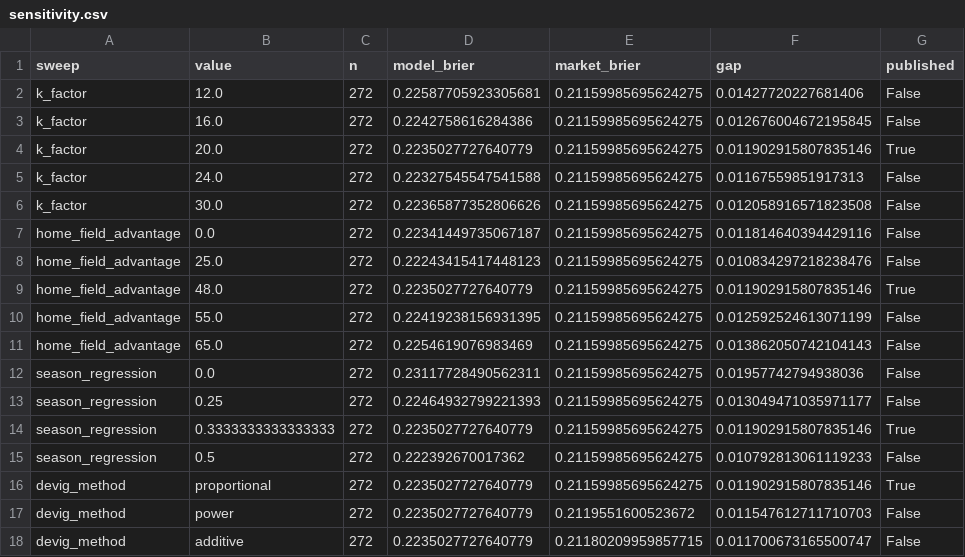
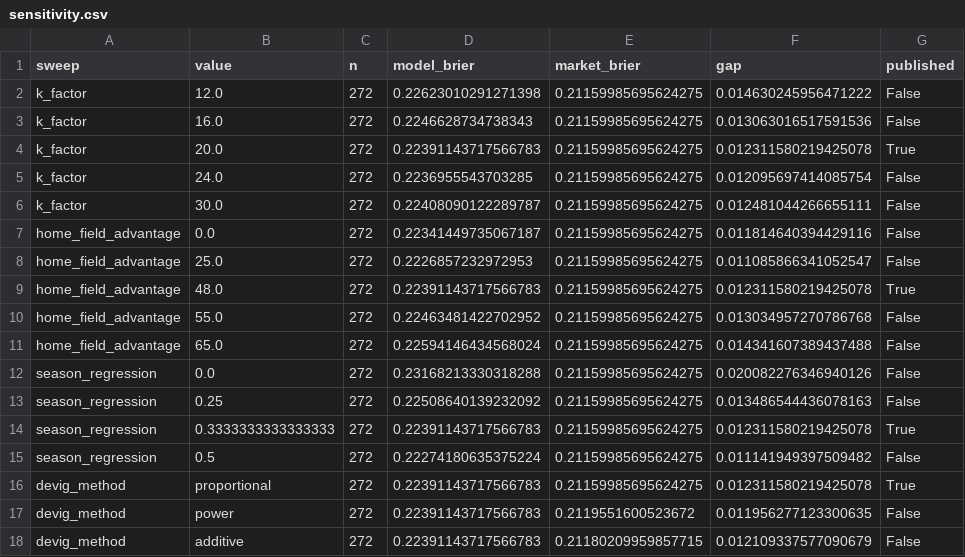
Before and after one commit to anaborne/nfl-pricing-model, a CSV file: output/sensitivity.csv, drawn as a sheet.

```diff
--- a/output/sensitivity.csv
+++ b/output/sensitivity.csv
@@ -1,18 +1,18 @@
 sweep,value,n,model_brier,market_brier,gap,published
-k_factor,12.0,272,0.22587705923305681,0.21159985695624275,0.01427720227681406,False
-k_factor,16.0,272,0.2242758616284386,0.21159985695624275,0.012676004672195845,False
-k_factor,20.0,272,0.2235027727640779,0.21159985695624275,0.011902915807835146,True
-k_factor,24.0,272,0.22327545547541588,0.21159985695624275,0.01167559851917313,False
-k_factor,30.0,272,0.22365877352806626,0.21159985695624275,0.012058916571823508,False
+k_factor,12.0,272,0.22623010291271398,0.21159985695624275,0.014630245956471222,False
+k_factor,16.0,272,0.2246628734738343,0.21159985695624275,0.013063016517591536,False
+k_factor,20.0,272,0.22391143717566783,0.21159985695624275,0.012311580219425078,True
+k_factor,24.0,272,0.2236955543703285,0.21159985695624275,0.012095697414085754,False
+k_factor,30.0,272,0.22408090122289787,0.21159985695624275,0.012481044266655111,False
 home_field_advantage,0.0,272,0.22341449735067187,0.21159985695624275,0.011814640394429116,False
-home_field_advantage,25.0,272,0.22243415417448123,0.21159985695624275,0.010834297218238476,False
-home_field_advantage,48.0,272,0.2235027727640779,0.21159985695624275,0.011902915807835146,True
-home_field_advantage,55.0,272,0.22419238156931395,0.21159985695624275,0.012592524613071199,False
-home_field_advantage,65.0,272,0.2254619076983469,0.21159985695624275,0.013862050742104143,False
-season_regression,0.0,272,0.23117728490562311,0.21159985695624275,0.01957742794938036,False
-season_regression,0.25,272,0.22464932799221393,0.21159985695624275,0.013049471035971177,False
-season_regression,0.3333333333333333,272,0.2235027727640779,0.21159985695624275,0.011902915807835146,True
-season_regression,0.5,272,0.222392670017362,0.21159985695624275,0.010792813061119233,False
-devig_method,proportional,272,0.2235027727640779,0.21159985695624275,0.011902915807835146,True
-devig_method,power,272,0.2235027727640779,0.2119551600523672,0.011547612711710703,False
-devig_method,additive,272,0.2235027727640779,0.21180209959857715,0.011700673165500747,False
+home_field_advantage,25.0,272,0.2226857232972953,0.21159985695624275,0.011085866341052547,False
+home_field_advantage,48.0,272,0.22391143717566783,0.21159985695624275,0.012311580219425078,True
+home_field_advantage,55.0,272,0.22463481422702952,0.21159985695624275,0.013034957270786768,False
+home_field_advantage,65.0,272,0.22594146434568024,0.21159985695624275,0.014341607389437488,False
+season_regression,0.0,272,0.23168213330318288,0.21159985695624275,0.020082276346940126,False
+season_regression,0.25,272,0.22508640139232092,0.21159985695624275,0.013486544436078163,False
+season_regression,0.3333333333333333,272,0.22391143717566783,0.21159985695624275,0.012311580219425078,True
+season_regression,0.5,272,0.22274180635375224,0.21159985695624275,0.011141949397509482,False
+devig_method,proportional,272,0.22391143717566783,0.21159985695624275,0.012311580219425078,True
+devig_method,power,272,0.22391143717566783,0.2119551600523672,0.011956277123300635,False
+devig_method,additive,272,0.22391143717566783,0.21180209959857715,0.012109337577090679,False
```
Also changed, not shown: output/biggest_misses.csv, output/by_week_bucket.csv, 11 other files.
